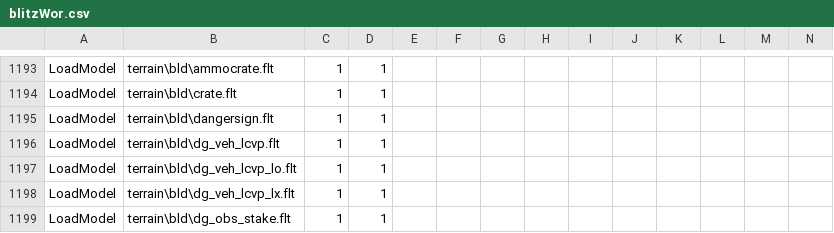
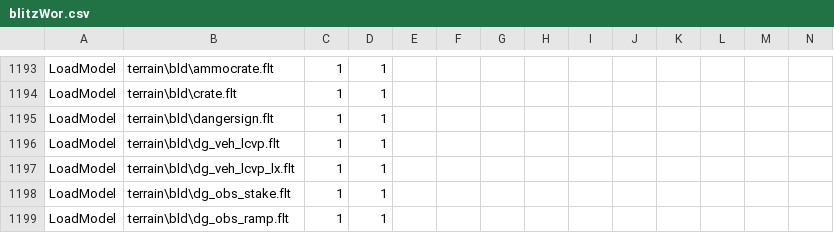
Before and after one commit to tgunr/pnww2mods, a CSV file: DATA/blitzWor.csv, drawn as a sheet; only a part is shown, gaps mark what is left out; the shorter side is filled out with more unchanged rows; rows hold the shown columns only; the diff names each change by its address in the sheet, - before the commit and + after, or states it on an @@ line.

Commit message:
removed dg_veh_lcvp_lo
git-svn-id: http://192.168.88.109:8080/svn/ww2mods/baseline@1516 49047249-fd3d-2344-9b37-a04d89e67876

```diff
--- a/DATA/blitzWor.csv
+++ b/DATA/blitzWor.csv
-row 1197: LoadModel | terrain\bld\dg_veh_lcvp_lo.flt | 1 | 1
```
